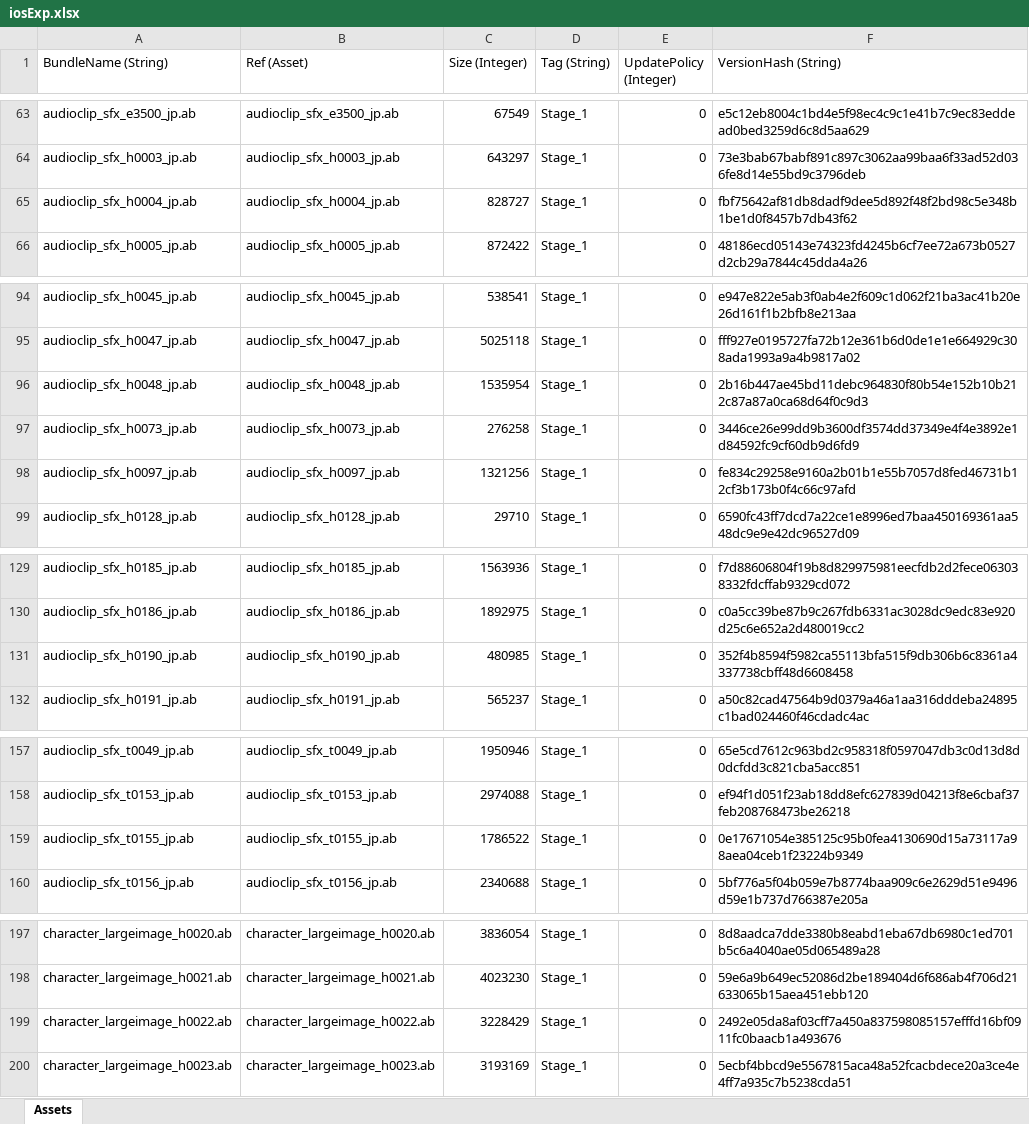
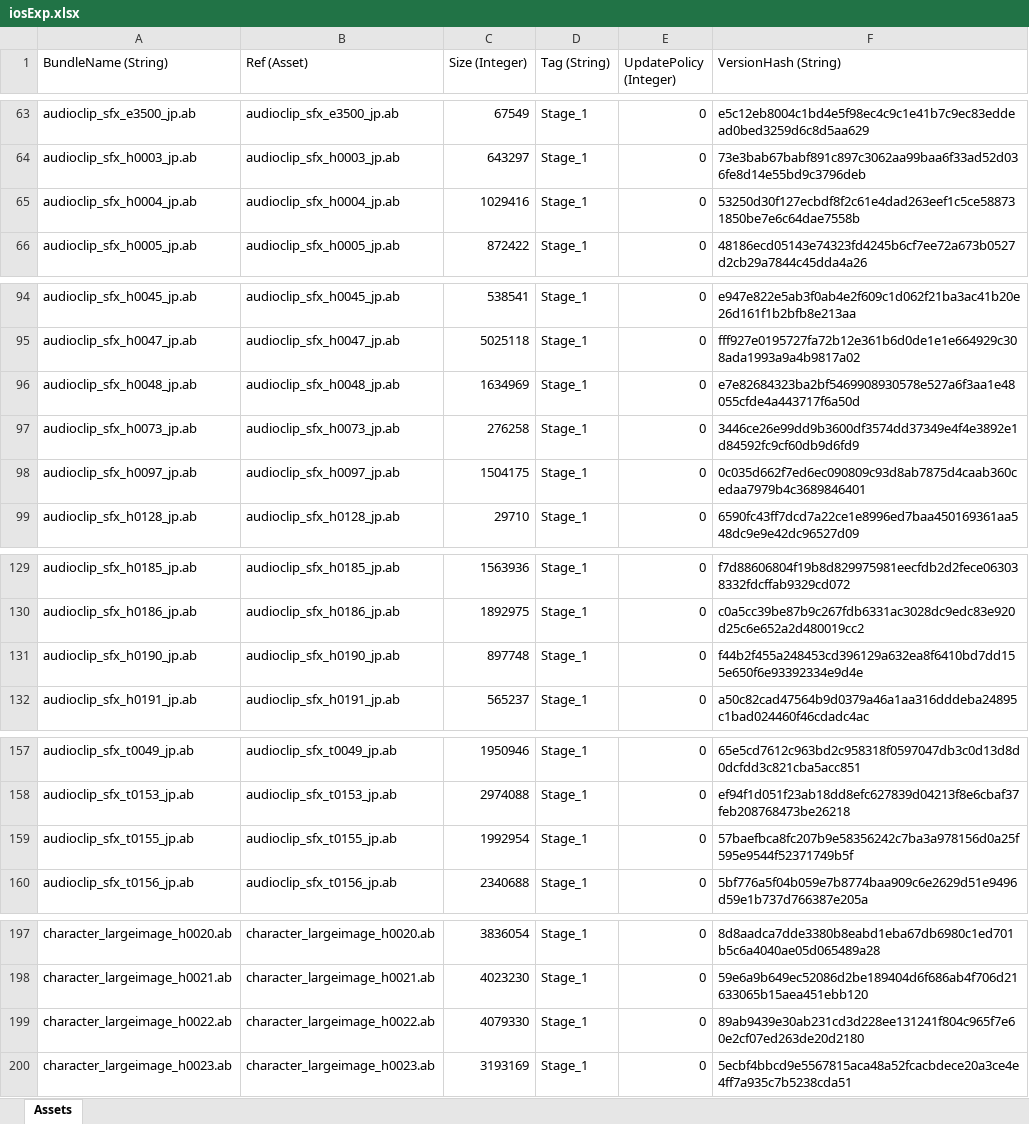
Before and after one commit to stu43005/sdorica-wiki-bot, an Excel workbook: client_gamedata/ios/iosExp.xlsx, sheet Assets, drawn as a sheet; only a part is shown, gaps mark what is left out; values as stored, in another font and other column widths than the file's, no borders; the diff covers the shown part only; the diff names each change by its address in the sheet, - before the commit and + after, or states it on an @@ line.

```diff
--- a/client_gamedata/ios/iosExp.xlsx (sheet Assets)
+++ b/client_gamedata/ios/iosExp.xlsx (sheet Assets)
-C65 (Size (Integer)): 828727
+C65 (Size (Integer)): 1029416
-F65 (VersionHash (String)): fbf75642af81db8dadf9dee5d892f48f2bd98c5e348b1be1d0f8457b7db43f62
+F65 (VersionHash (String)): 53250d30f127ecbdf8f2c61e4dad263eef1c5ce588731850be7e6c64dae7558b
-C96 (Size (Integer)): 1535954
+C96 (Size (Integer)): 1634969
-F96 (VersionHash (String)): 2b16b447ae45bd11debc964830f80b54e152b10b212c87a87a0ca68d64f0c9d3
+F96 (VersionHash (String)): e7e82684323ba2bf5469908930578e527a6f3aa1e48055cfde4a443717f6a50d
-C98 (Size (Integer)): 1321256
+C98 (Size (Integer)): 1504175
-F98 (VersionHash (String)): fe834c29258e9160a2b01b1e55b7057d8fed46731b12cf3b173b0f4c66c97afd
+F98 (VersionHash (String)): 0c035d662f7ed6ec090809c93d8ab7875d4caab360cedaa7979b4c3689846401
-C131 (Size (Integer)): 480985
+C131 (Size (Integer)): 897748
-F131 (VersionHash (String)): 352f4b8594f5982ca55113bfa515f9db306b6c8361a4337738cbff48d6608458
+F131 (VersionHash (String)): f44b2f455a248453cd396129a632ea8f6410bd7dd155e650f6e93392334e9d4e
-C159 (Size (Integer)): 1786522
+C159 (Size (Integer)): 1992954
-F159 (VersionHash (String)): 0e17671054e385125c95b0fea4130690d15a73117a98aea04ceb1f23224b9349
+F159 (VersionHash (String)): 57baefbca8fc207b9e58356242c7ba3a978156d0a25f595e9544f52371749b5f
-C199 (Size (Integer)): 3228429
+C199 (Size (Integer)): 4079330
-F199 (VersionHash (String)): 2492e05da8af03cff7a450a837598085157efffd16bf0911fc0baacb1a493676
+F199 (VersionHash (String)): 89ab9439e30ab231cd3d228ee131241f804c965f7e60e2cf07ed263de20d2180
```
Also changed, not shown: 2 edited cells elsewhere in this sheet, client_gamedata/androidExp.xlsx, client_gamedata/charAssets.xlsx, 25 other files.
